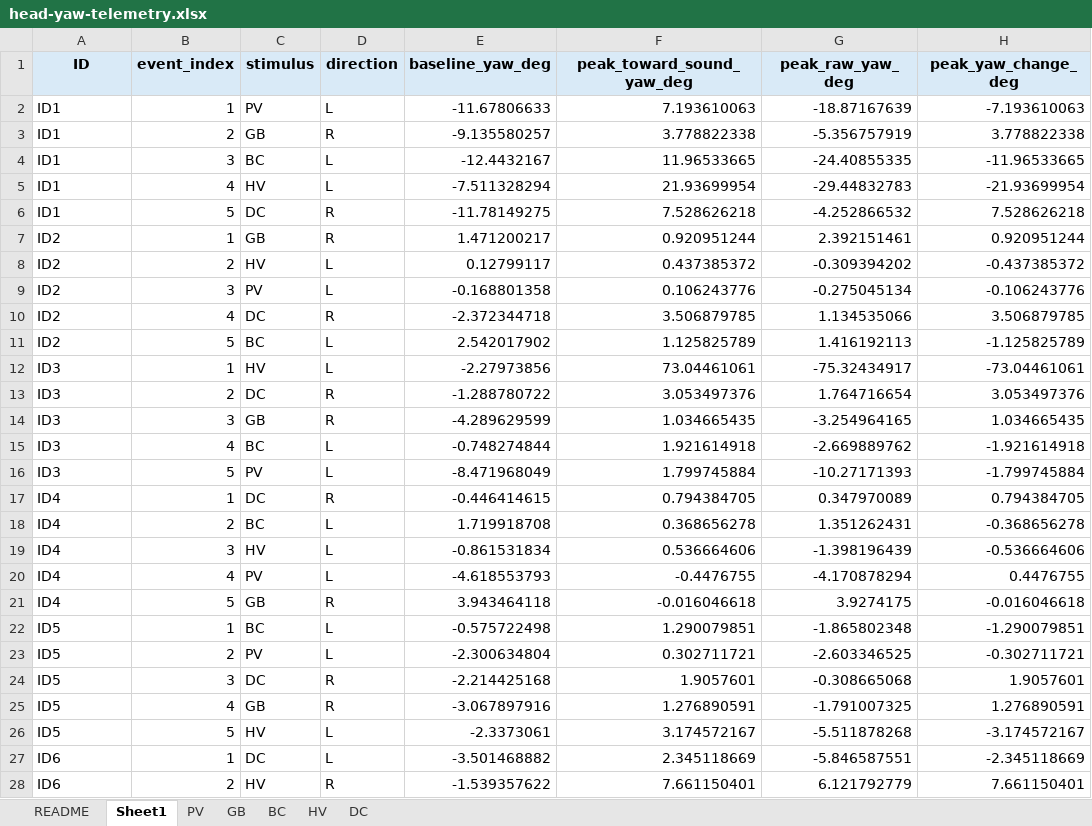
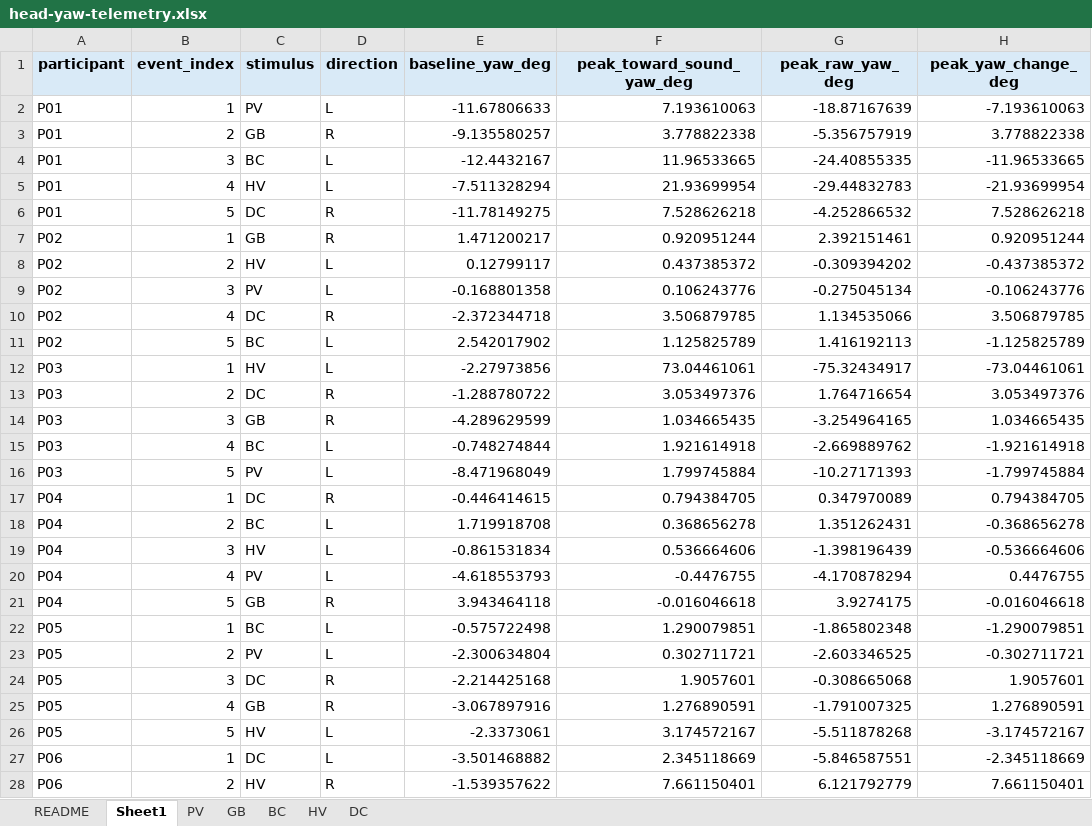
Before and after one commit to kanaoka-laboratory/anomalous-spatial-audio-vr, an Excel workbook: head-yaw-telemetry.xlsx, sheet Sheet1, drawn as a sheet; only a part is shown; values as stored, in another font and other column widths than the file's, no borders; the diff covers the shown part only; the diff names each change by its address in the sheet, - before the commit and + after, or states it on an @@ line.

```diff
--- a/head-yaw-telemetry.xlsx (sheet Sheet1)
+++ b/head-yaw-telemetry.xlsx (sheet Sheet1)
-A1: ID
+A1: participant
-A2:A6 (participant): ID1
+A2:A6 (participant): P01
-A7:A11 (participant): ID2
+A7:A11 (participant): P02
-A12:A16 (participant): ID3
+A12:A16 (participant): P03
-A17:A21 (participant): ID4
+A17:A21 (participant): P04
-A22:A26 (participant): ID5
+A22:A26 (participant): P05
-A27:A28 (participant): ID6
+A27:A28 (participant): P06
```
Also changed, not shown: 123 edited cells elsewhere in this sheet, sheet PV, sheet GB, sheet BC, sheet HV, sheet DC, sheet README, 2 other files.
